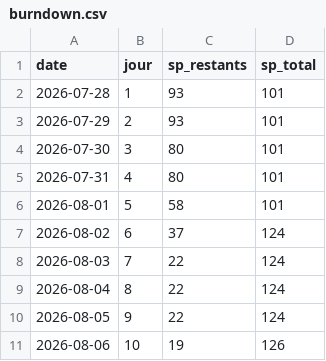
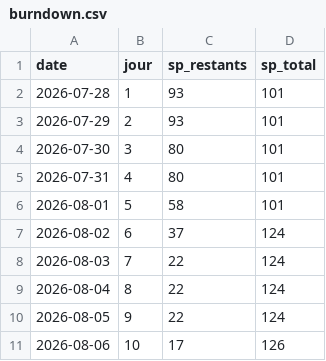
Before and after one commit to herve-beziat/TaskForge, a CSV file: pm/burndown.csv, drawn as a sheet.

Commit message:
docs: met à jour le daily log et le burndown du jour 10

```diff
--- a/pm/burndown.csv
+++ b/pm/burndown.csv
@@ -10,2 +10,2 @@ date,jour,sp_restants,sp_total
 2026-08-05,9,22,124
-2026-08-06,10,19,126
+2026-08-06,10,17,126
```
Also changed, not shown: 2 other files.
